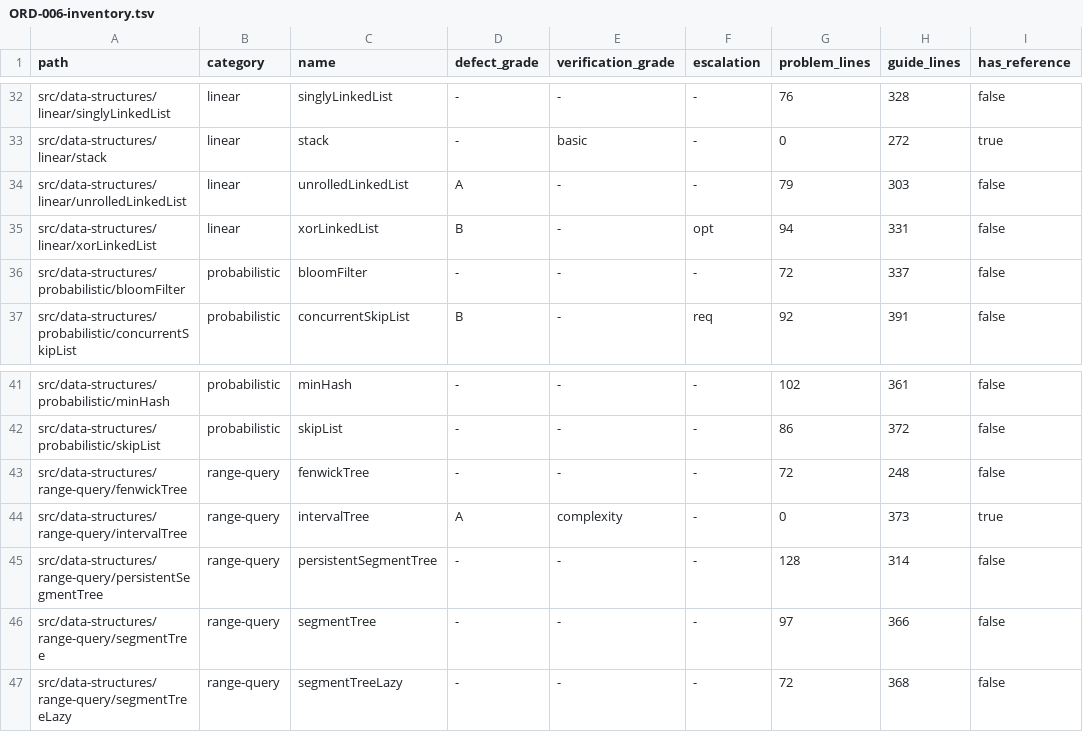
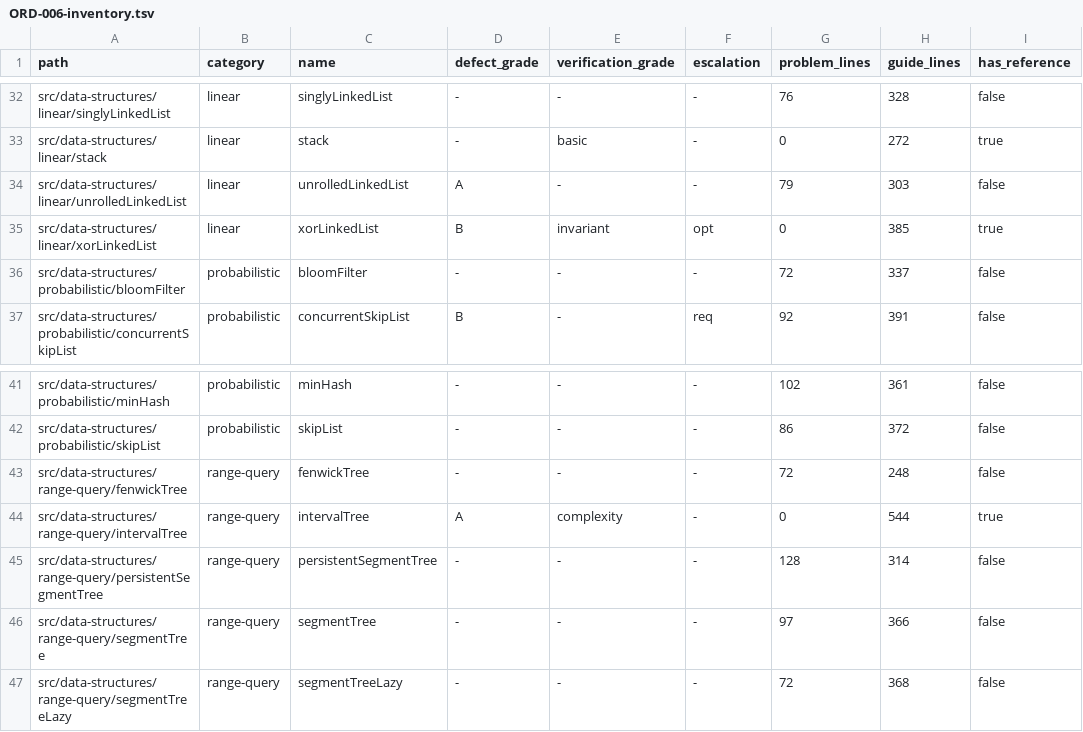
Before and after one commit to centurio1987/grow-up-programming, a TSV file: docs/ORD-006-inventory.tsv, drawn as a sheet; only a part is shown, gaps mark what is left out.

```diff
--- a/docs/ORD-006-inventory.tsv
+++ b/docs/ORD-006-inventory.tsv
@@ -34,3 +34,3 @@ src/data-structures/linear/stack	linear	stack	-	basic	-	0	272	true
 src/data-structures/linear/unrolledLinkedList	linear	unrolledLinkedList	A	-	-	79	303	false
-src/data-structures/linear/xorLinkedList	linear	xorLinkedList	B	-	opt	94	331	false
+src/data-structures/linear/xorLinkedList	linear	xorLinkedList	B	invariant	opt	0	385	true
 src/data-structures/probabilistic/bloomFilter	probabilistic	bloomFilter	-	-	-	72	337	false
@@ -43,3 +43,3 @@ src/data-structures/probabilistic/skipList	probabilistic	skipList	-	-	-	86	372	f
 src/data-structures/range-query/fenwickTree	range-query	fenwickTree	-	-	-	72	248	false
-src/data-structures/range-query/intervalTree	range-query	intervalTree	A	complexity	-	0	373	true
+src/data-structures/range-query/intervalTree	range-query	intervalTree	A	complexity	-	0	544	true
 src/data-structures/range-query/persistentSegmentTree	range-query	persistentSegmentTree	-	-	-	128	314	false
```
Also changed, not shown: 11 other files.
